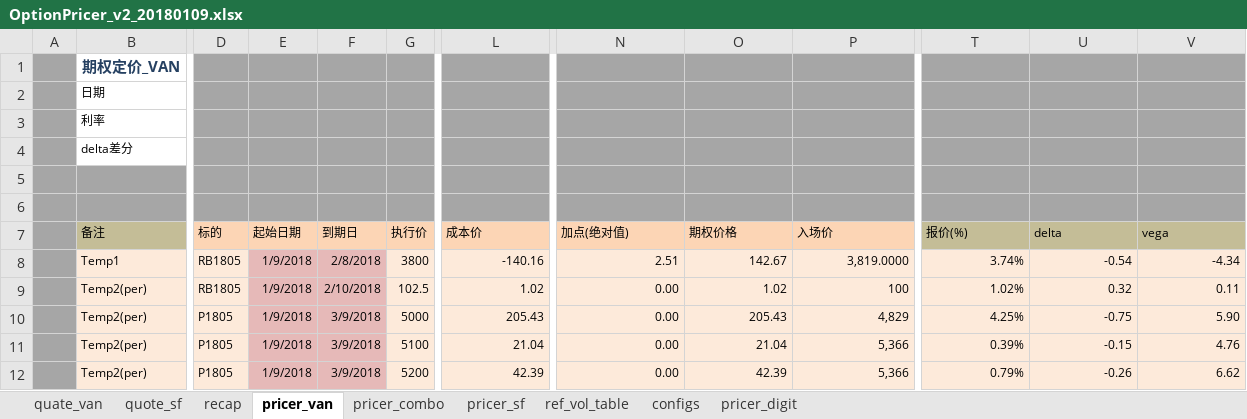
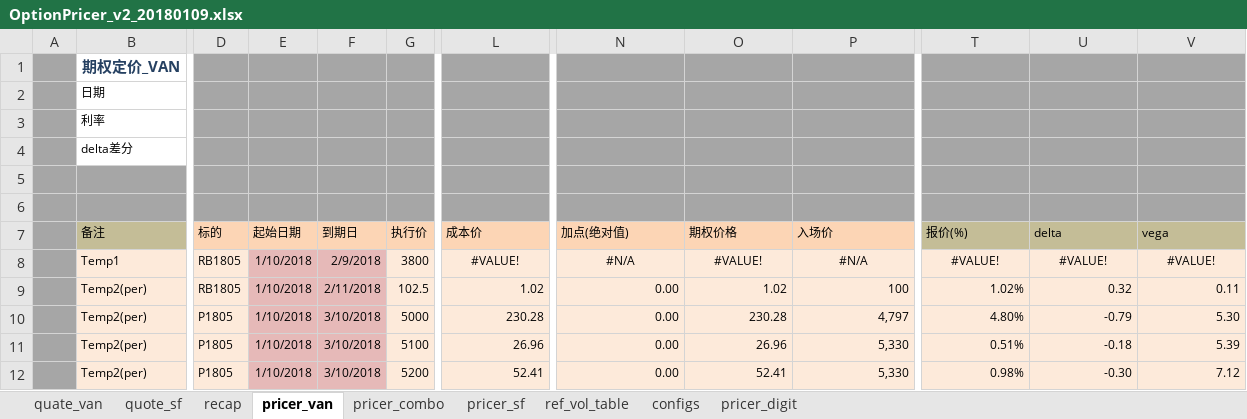
Before and after one commit to wusf/CmdtyOTC, an Excel workbook: PricerAndQutation/OptionPricer_v2_20180109.xlsx, sheet pricer_van, drawn as a sheet; only a part is shown, gaps mark what is left out; values as stored, in another font and other column widths than the file's, no borders; the diff covers the shown part only; the diff names each change by its address in the sheet, - before the commit and + after, or states it on an @@ line.

```diff
--- a/PricerAndQutation/OptionPricer_v2_20180109.xlsx (sheet pricer_van)
+++ b/PricerAndQutation/OptionPricer_v2_20180109.xlsx (sheet pricer_van)
-E8:E12 (起始日期): 1/9/2018
+E8:E12 (起始日期): 1/10/2018
-F8 (到期日): 2/8/2018
+F8 (到期日): 2/9/2018
-L8 (成本价): -140.16
+L8 (成本价): #VALUE!
-L8 alignment: right
+L8 alignment: center
-N8 (加点(绝对值)): 2.51
+N8 (加点(绝对值)): #N/A
-N8:P8 alignment: right
+N8:P8 alignment: center
-O8 (期权价格): 142.67
+O8 (期权价格): #VALUE!
-P8 (入场价): 3,819.0000
+P8 (入场价): #N/A
-T8 (报价(%)): 3.74%
+T8 (报价(%)): #VALUE!
-T8:V8 alignment: right
+T8:V8 alignment: center
-U8 (delta): -0.54
+U8 (delta): #VALUE!
-V8 (vega): -4.34
+V8 (vega): #VALUE!
-F9 (到期日): 2/10/2018
+F9 (到期日): 2/11/2018
-F10:F12 (到期日): 3/9/2018
+F10:F12 (到期日): 3/10/2018
-L10 (成本价): 205.43
+L10 (成本价): 230.28
-O10 (期权价格): 205.43
+O10 (期权价格): 230.28
-P10 (入场价): 4,829
+P10 (入场价): 4,797
-T10 (报价(%)): 4.25%
+T10 (报价(%)): 4.80%
-U10 (delta): -0.75
+U10 (delta): -0.79
-V10 (vega): 5.90
+V10 (vega): 5.30
-L11 (成本价): 21.04
+L11 (成本价): 26.96
-O11 (期权价格): 21.04
+O11 (期权价格): 26.96
-P11:P12 (入场价): 5,366
+P11:P12 (入场价): 5,330
-T11 (报价(%)): 0.39%
+T11 (报价(%)): 0.51%
-U11 (delta): -0.15
+U11 (delta): -0.18
-V11 (vega): 4.76
+V11 (vega): 5.39
-L12 (成本价): 42.39
+L12 (成本价): 52.41
-O12 (期权价格): 42.39
+O12 (期权价格): 52.41
-T12 (报价(%)): 0.79%
+T12 (报价(%)): 0.98%
-U12 (delta): -0.26
+U12 (delta): -0.30
-V12 (vega): 6.62
+V12 (vega): 7.12
```
Also changed, not shown: 2 added rows, 9 edited cells and cell formats elsewhere in this sheet, sheet pricer_combo, sheet quate_van, sheet pricer_digit, sheet pricer_sf, hidden cells, RiskManagement/developing_proj/otc_product_book_system.xlsm, 1 other file.
